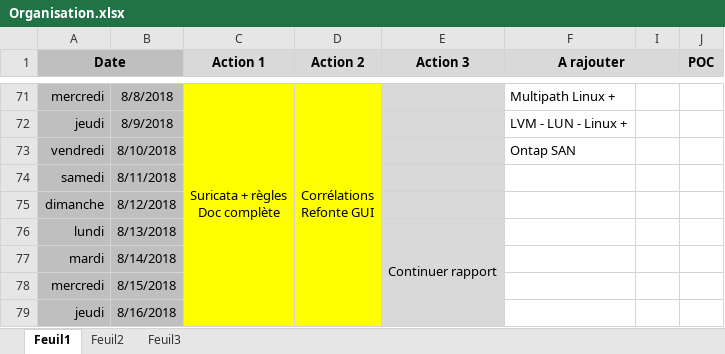
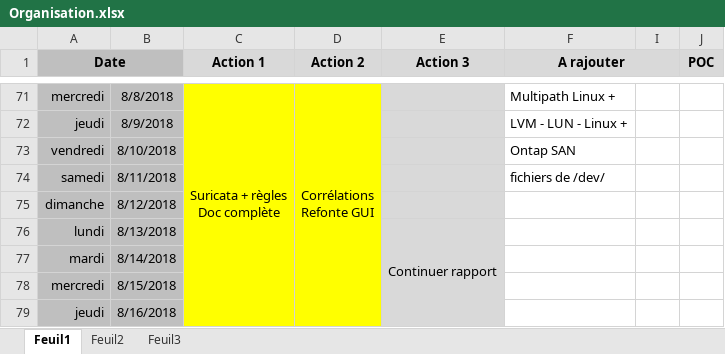
Before and after one commit to bruno-bettuzzi/Repo, an Excel workbook: Organisation.xlsx, sheet Feuil1, drawn as a sheet; only a part is shown, gaps mark what is left out; values as stored, in another font and other column widths than the file's, no borders; the diff covers the shown part only; the diff names each change by its address in the sheet, - before the commit and + after, or states it on an @@ line.

```diff
--- a/Organisation.xlsx (sheet Feuil1)
+++ b/Organisation.xlsx (sheet Feuil1)
-F74 (A rajouter): (empty)
+F74 (A rajouter): fichiers de /dev/
```
Also changed, not shown: 1 edited cell elsewhere in this sheet, 9 other files.
